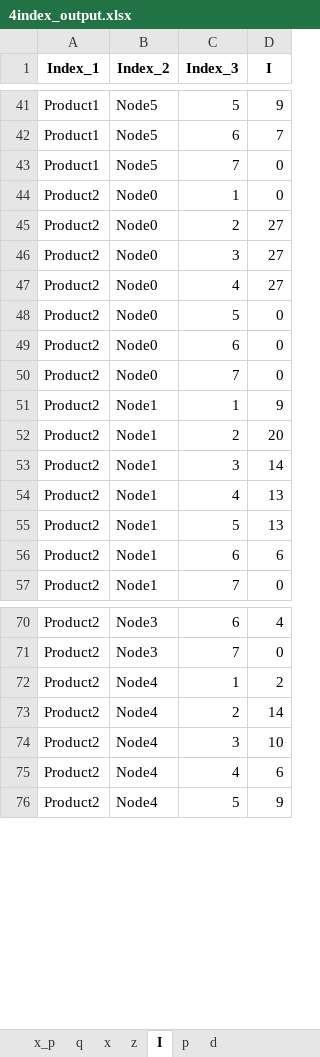
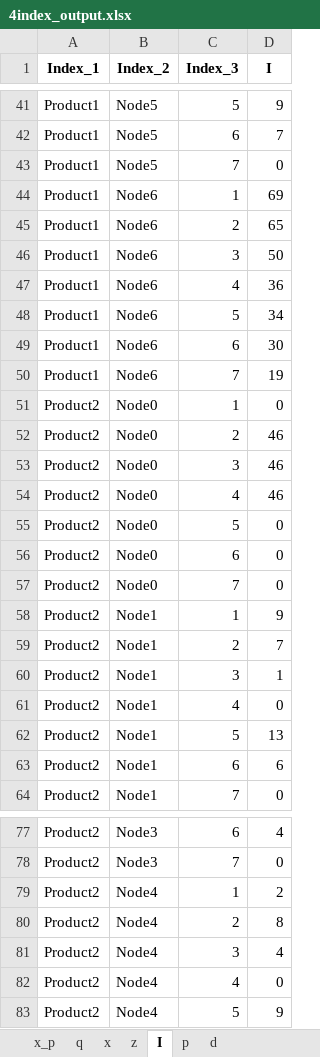
Before and after one commit to lucas-academico/PRP_comparison, an Excel workbook: testing/4index_output.xlsx, sheet I, drawn as a sheet; only a part is shown, gaps mark what is left out; values as stored, in another font and other column widths than the file's, no borders; addresses are those after the commit; the diff covers the shown part only; the diff names each change by its address in the sheet, - before the commit and + after, or states it on an @@ line.

```diff
--- a/testing/4index_output.xlsx (sheet I)
+++ b/testing/4index_output.xlsx (sheet I)
+row 44: Product1 | Node6 | 1 | 69
+row 45: Product1 | Node6 | 2 | 65
+row 46: Product1 | Node6 | 3 | 50
+row 47: Product1 | Node6 | 4 | 36
+row 48: Product1 | Node6 | 5 | 34
+row 49: Product1 | Node6 | 6 | 30
+row 50: Product1 | Node6 | 7 | 19
-D52:D54 (I): 27
+D52:D54 (I): 46
-D59 (I): 20
+D59 (I): 7
-D60 (I): 14
+D60 (I): 1
-D61 (I): 13
+D61 (I): 0
-D80 (I): 14
+D80 (I): 8
-D81 (I): 10
+D81 (I): 4
-D82 (I): 6
+D82 (I): 0
```
Also changed, not shown: 21 added rows and 12 edited cells elsewhere in this sheet, sheet x, sheet q, sheet d, sheet z, testing/2flow_output.xlsx, 4 other files.
